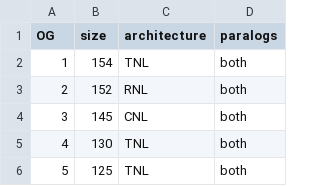
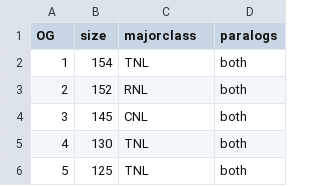
Before and after one commit to weigelworld/pan-nlrome, a TSV file: results/metadata/OG_metadata.tsv, drawn as a sheet; only a part is shown.

```diff
--- a/results/metadata/OG_metadata.tsv
+++ b/results/metadata/OG_metadata.tsv
@@ -1,2 +1,2 @@
-OG	size	architecture	paralogs
+OG	size	majorclass	paralogs
 1	154	TNL	both
```
Also changed, not shown: results/architecture/arc_freq_per_accession.tsv, results/architecture/arc_freq_total.tsv, 4 other files.
